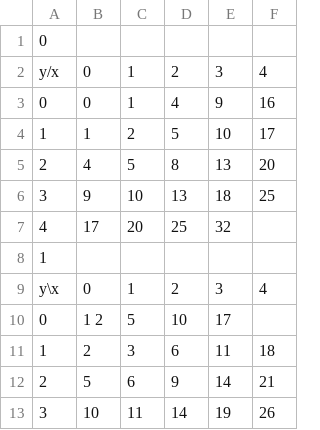
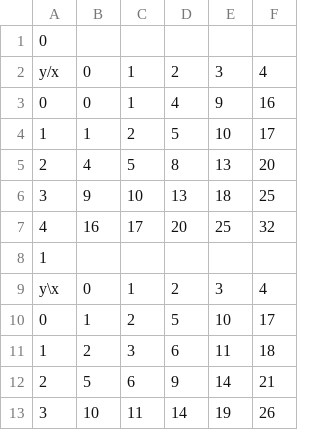
Before and after one commit to AndresRojas1512/ComputationalAlgorithms, a CSV file: Lab_03/f.csv, drawn as a sheet; only a part is shown.

```diff
--- a/Lab_03/f.csv
+++ b/Lab_03/f.csv
@@ -6,6 +6,6 @@ y/x,0,1,2,3,4
 3,9,10,13,18,25
-4,17,20,25,32
+4,16,17,20,25,32
 1
 y\x,0,1,2,3,4
-0,1	2,5,10,17
+0,1,2,5,10,17
 1,2,3,6,11,18
```
Also changed, not shown: 4 other files.
